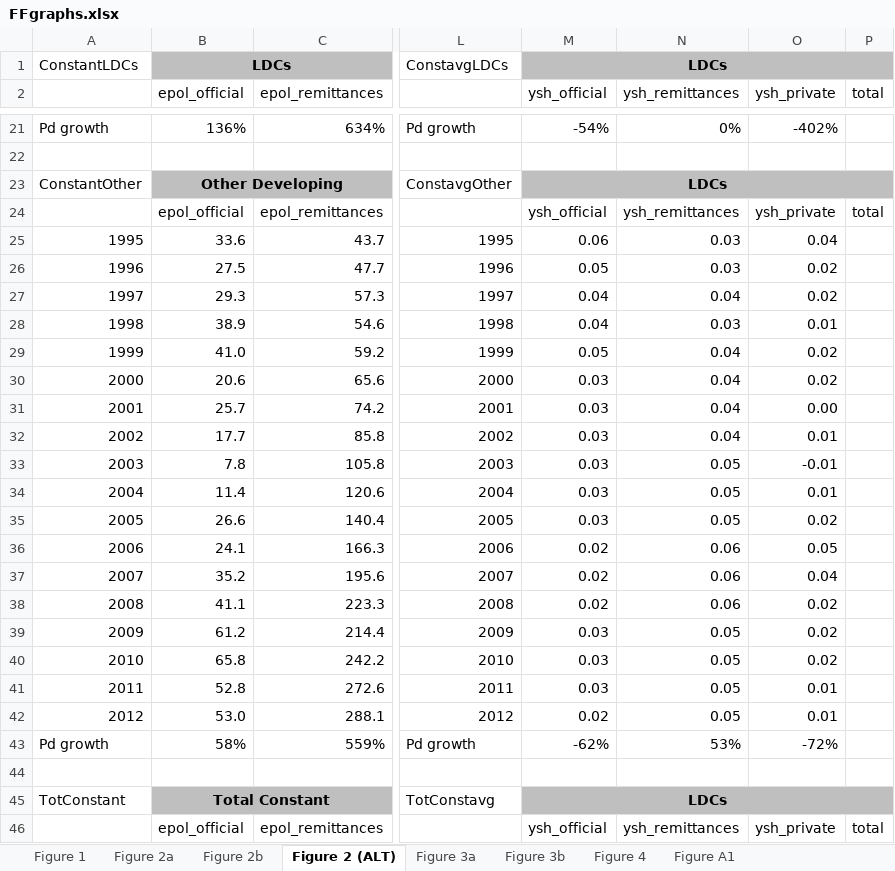
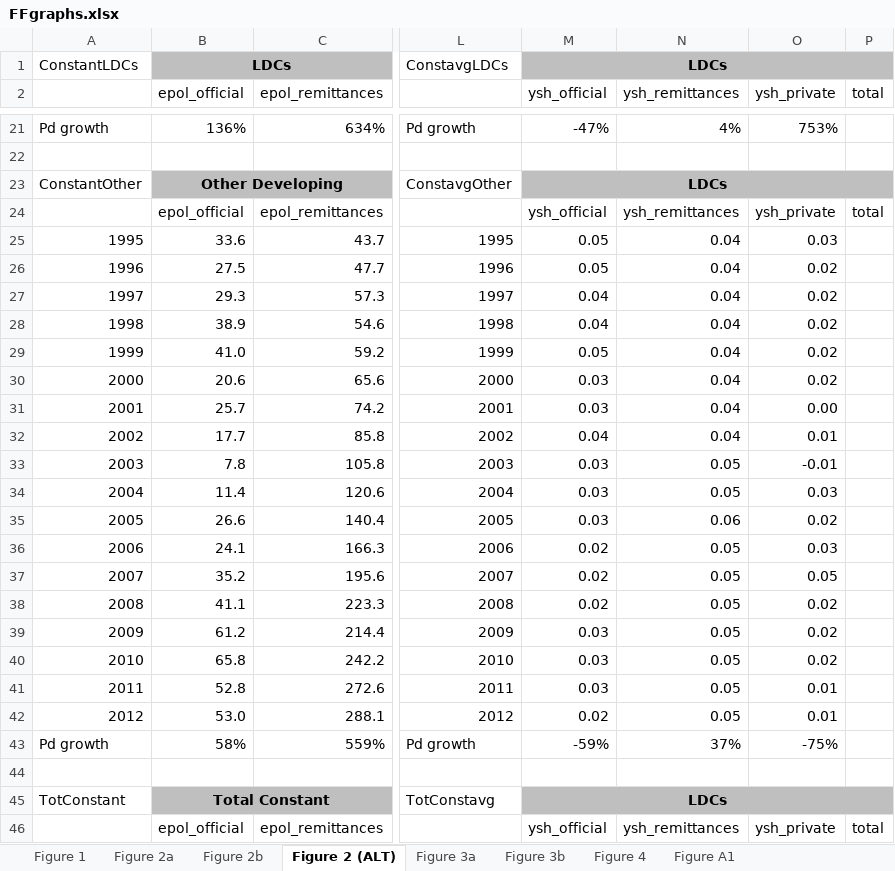
Before and after one commit to achafetz/FinancingFlows, an Excel workbook: ExcelOutput/FFgraphs.xlsx, sheet Figure 2 (ALT), drawn as a sheet; only a part is shown, gaps mark what is left out; values as stored, in another font and other column widths than the file's, no borders; charts and pictures not drawn; the diff covers the shown part only; the diff names each change by its address in the sheet, - before the commit and + after, or states it on an @@ line.

```diff
--- a/ExcelOutput/FFgraphs.xlsx (sheet Figure 2 (ALT))
+++ b/ExcelOutput/FFgraphs.xlsx (sheet Figure 2 (ALT))
-M21 (ysh_official): -54%
+M21 (ysh_official): -47%
-N21 (ysh_remittances): 0%
+N21 (ysh_remittances): 4%
-O21 (ysh_private): -402%
+O21 (ysh_private): 753%
-M25 (ysh_official): 0.06
+M25 (ysh_official): 0.05
-N25:N26 (ysh_remittances): 0.03
+N25:N26 (ysh_remittances): 0.04
-O25 (ysh_private): 0.04
+O25 (ysh_private): 0.03
-N28 (ysh_remittances): 0.03
+N28 (ysh_remittances): 0.04
-O28 (ysh_private): 0.01
+O28 (ysh_private): 0.02
-M32 (ysh_official): 0.03
+M32 (ysh_official): 0.04
-O34 (ysh_private): 0.01
+O34 (ysh_private): 0.03
-N35 (ysh_remittances): 0.05
+N35 (ysh_remittances): 0.06
-N36:N38 (ysh_remittances): 0.06
+N36:N38 (ysh_remittances): 0.05
-O36 (ysh_private): 0.05
+O36 (ysh_private): 0.03
-O37 (ysh_private): 0.04
+O37 (ysh_private): 0.05
-M43 (ysh_official): -62%
+M43 (ysh_official): -59%
-N43 (ysh_remittances): 53%
+N43 (ysh_remittances): 37%
-O43 (ysh_private): -72%
+O43 (ysh_private): -75%
```
Also changed, not shown: 61 edited cells elsewhere in this sheet, sheet Figure 2a, formulas that keep their value, charts or pictures, 18 other files.
